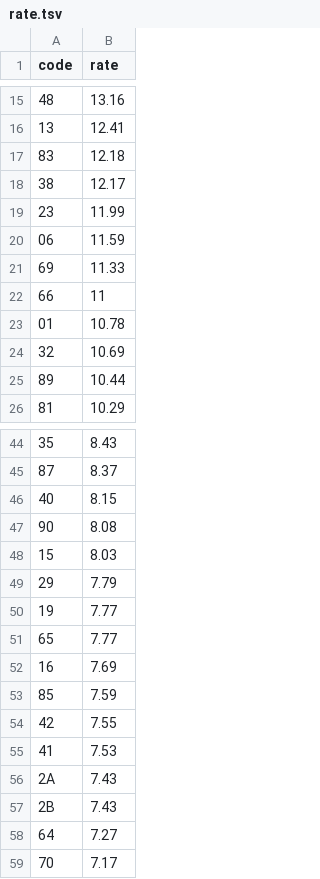
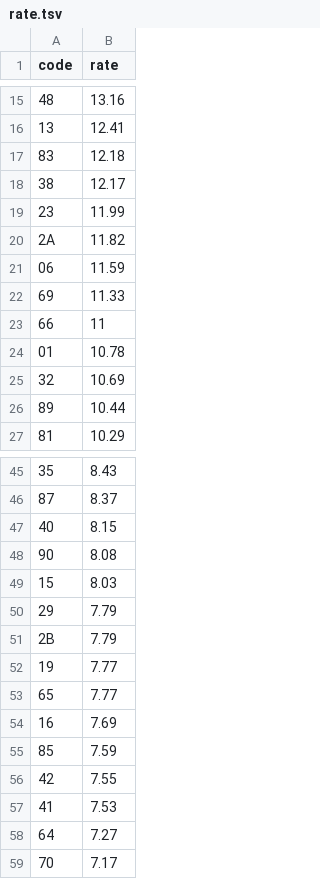
Before and after one commit to lgarrido44/d3-change.org, a TSV file: data/rate.tsv, drawn as a sheet; only a part is shown, gaps mark what is left out.

Commit message:
add Corse rate

```diff
--- a/data/rate.tsv
+++ b/data/rate.tsv
@@ -19,2 +19,3 @@ code	rate
 23	11.99
+2A	11.82
 06	11.59
@@ -49,2 +50,3 @@ code	rate
 29	7.79
+2B	7.79
 19	7.77
@@ -55,4 +57,2 @@ code	rate
 41	7.53
-2A	7.43
-2B	7.43
 64	7.27
```
